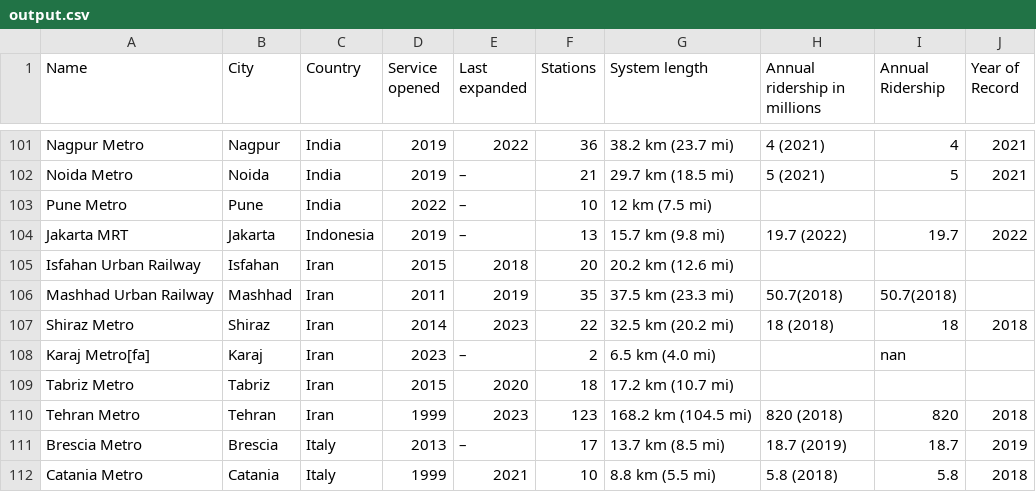
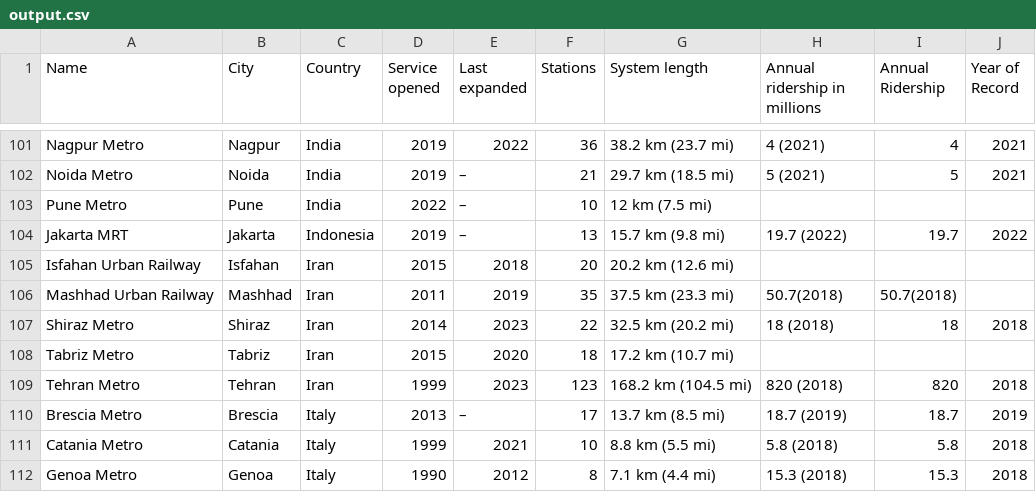
Before and after one commit to Murega14/metro_transport, a CSV file: output.csv, drawn as a sheet; only a part is shown, gaps mark what is left out; the shorter side is filled out with more unchanged rows.

```diff
--- a/output.csv
+++ b/output.csv
@@ -107,3 +107,2 @@ Mashhad Urban Railway,Mashhad,Iran,2011,2019,35,37.5 km (23.3 mi),50.7(2018),5
 Shiraz Metro,Shiraz,Iran,2014,2023,22,32.5 km (20.2 mi),18 (2018),18,2018
-Karaj Metro[fa],Karaj,Iran,2023,–,2,6.5 km (4.0 mi),,nan,
 Tabriz Metro,Tabriz,Iran,2015,2020,18,17.2 km (10.7 mi),,,
```
Also changed, not shown: 1 other file.
